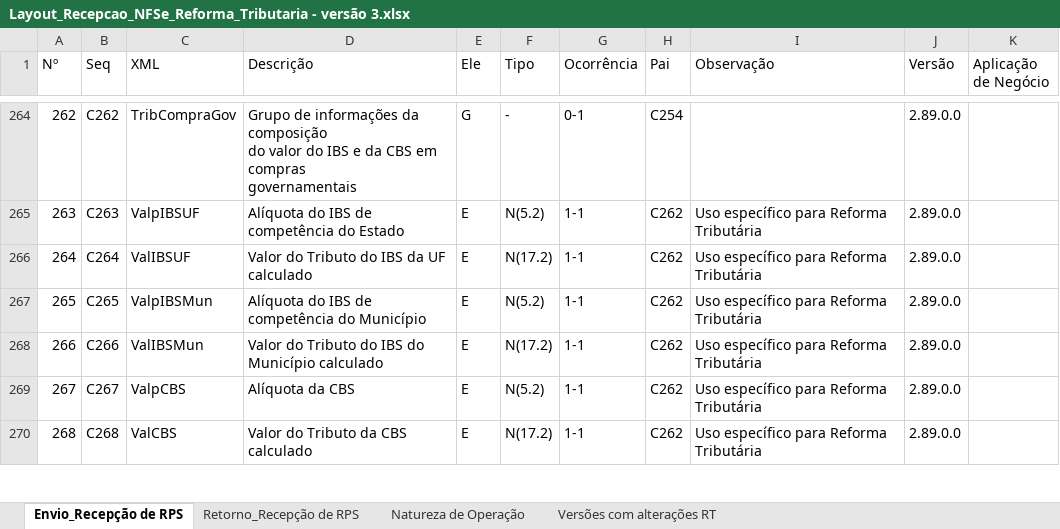
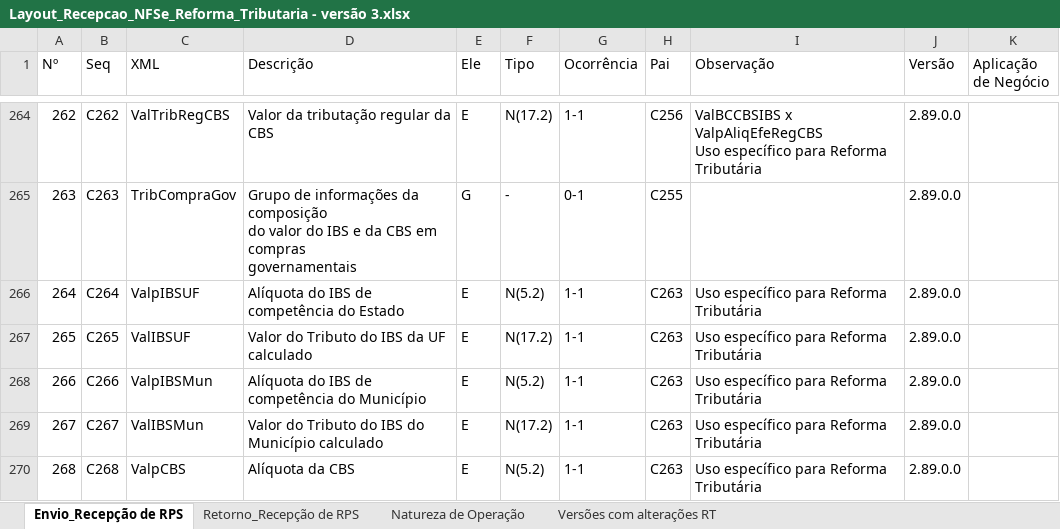
Before and after one commit to migrate-company/integracao-InvoiCy-BR, an Excel workbook: Layout Integração - Reforma Tributária/NFSe/Layout_Recepcao_NFSe_Reforma_Tributaria - versão 3.xlsx, sheet Envio_Recepção de RPS, drawn as a sheet; only a part is shown, gaps mark what is left out; values as stored, in another font and other column widths than the file's, no cell formats; charts and pictures not drawn; ↵ is a line break in a cell; the diff covers the shown part only; the diff names each change by its address in the sheet, - before the commit and + after, or states it on an @@ line.

```diff
--- a/Layout Integração - Reforma Tributária/NFSe/Layout_Recepcao_NFSe_Reforma_Tributaria - versão 3.xlsx (sheet Envio_Recepção de RPS)
+++ b/Layout Integração - Reforma Tributária/NFSe/Layout_Recepcao_NFSe_Reforma_Tributaria - versão 3.xlsx (sheet Envio_Recepção de RPS)
-C264 (XML): TribCompraGov
+C264 (XML): ValTribRegCBS
-D264 (Descrição): Grupo de informações da composição ↵ do valor do IBS e da CBS em compras ↵ governamentais
+D264 (Descrição): Valor da tributação regular da CBS
-E264 (Ele): G
+E264 (Ele): E
-F264 (Tipo): -
+F264 (Tipo): N(17.2)
-G264 (Ocorrência): 0-1
+G264 (Ocorrência): 1-1
-H264 (Pai): C254
+H264 (Pai): C256
-I264 (Observação): (empty)
+I264 (Observação): ValBCCBSIBS x ValpAliqEfeRegCBS ↵ Uso específico para Reforma Tributária
-C265 (XML): ValpIBSUF
+C265 (XML): TribCompraGov
-D265 (Descrição): Alíquota do IBS de competência do Estado
+D265 (Descrição): Grupo de informações da composição ↵ do valor do IBS e da CBS em compras ↵ governamentais
-E265 (Ele): E
+E265 (Ele): G
-F265 (Tipo): N(5.2)
+F265 (Tipo): -
-G265 (Ocorrência): 1-1
+G265 (Ocorrência): 0-1
-H265 (Pai): C262
+H265 (Pai): C255
-I265 (Observação): Uso específico para Reforma Tributária
+I265 (Observação): (empty)
-C266 (XML): ValIBSUF
+C266 (XML): ValpIBSUF
-D266 (Descrição): Valor do Tributo do IBS da UF calculado
+D266 (Descrição): Alíquota do IBS de competência do Estado
-F266 (Tipo): N(17.2)
+F266 (Tipo): N(5.2)
-H266:H270 (Pai): C262
+H266:H270 (Pai): C263
-C267 (XML): ValpIBSMun
+C267 (XML): ValIBSUF
-D267 (Descrição): Alíquota do IBS de competência do Município
+D267 (Descrição): Valor do Tributo do IBS da UF calculado
-F267 (Tipo): N(5.2)
+F267 (Tipo): N(17.2)
-C268 (XML): ValIBSMun
+C268 (XML): ValpIBSMun
-D268 (Descrição): Valor do Tributo do IBS do Município calculado
+D268 (Descrição): Alíquota do IBS de competência do Município
-F268 (Tipo): N(17.2)
+F268 (Tipo): N(5.2)
-C269 (XML): ValpCBS
+C269 (XML): ValIBSMun
-D269 (Descrição): Alíquota da CBS
+D269 (Descrição): Valor do Tributo do IBS do Município calculado
-F269 (Tipo): N(5.2)
+F269 (Tipo): N(17.2)
-C270 (XML): ValCBS
+C270 (XML): ValpCBS
-D270 (Descrição): Valor do Tributo da CBS calculado
+D270 (Descrição): Alíquota da CBS
-F270 (Tipo): N(17.2)
+F270 (Tipo): N(5.2)
```
Also changed, not shown: 1 added row and 1459 edited cells elsewhere in this sheet, sheet Natureza de Operação, cell formats, formulas that keep their value, charts or pictures.
